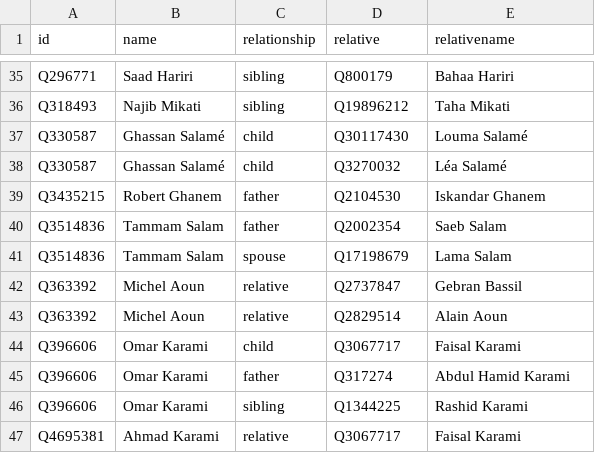
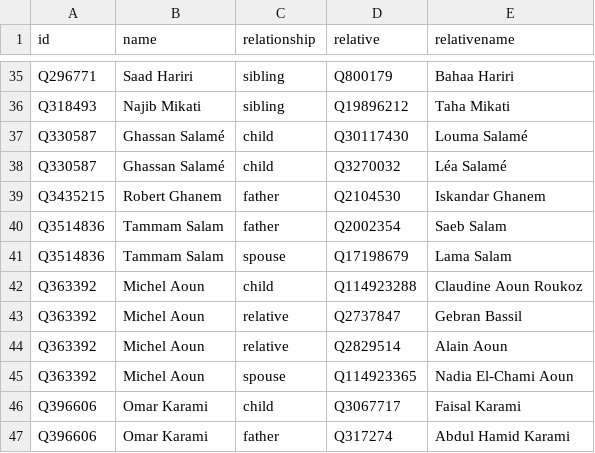
Before and after one commit to every-politician-scrapers/lebanon, a CSV file: html/family.csv, drawn as a sheet; only a part is shown, gaps mark what is left out; the shorter side is filled out with more unchanged rows; the diff names each change by its address in the sheet, - before the commit and + after, or states it on an @@ line.

Commit message:
PCB update

```diff
--- a/html/family.csv
+++ b/html/family.csv
+row 42: Q363392 | Michel Aoun | child | Q114923288 | Claudine Aoun Roukoz
+row 45: Q363392 | Michel Aoun | spouse | Q114923365 | Nadia El-Chami Aoun
```
